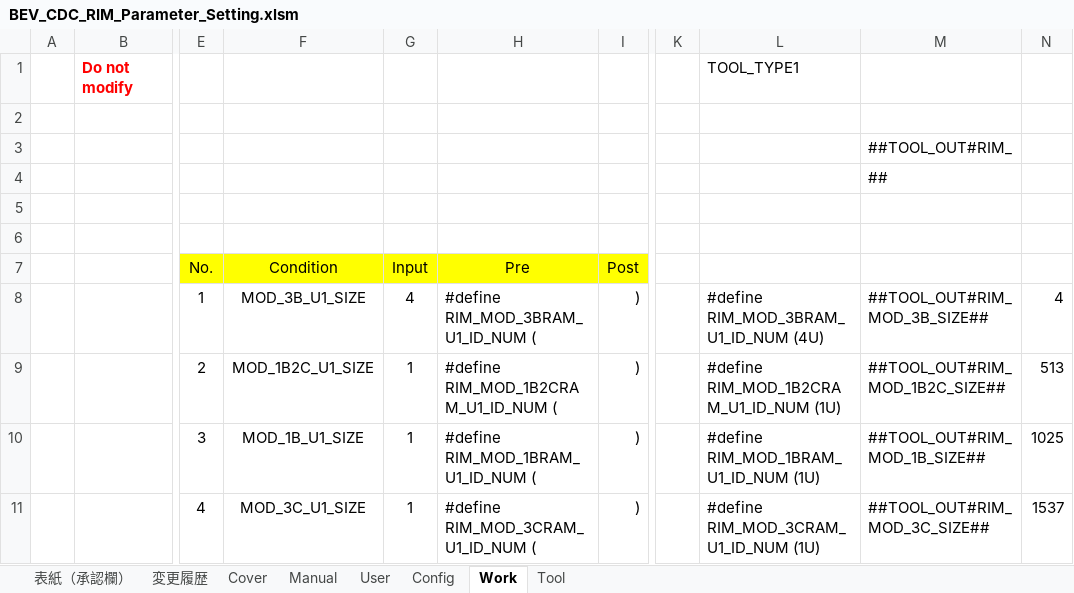
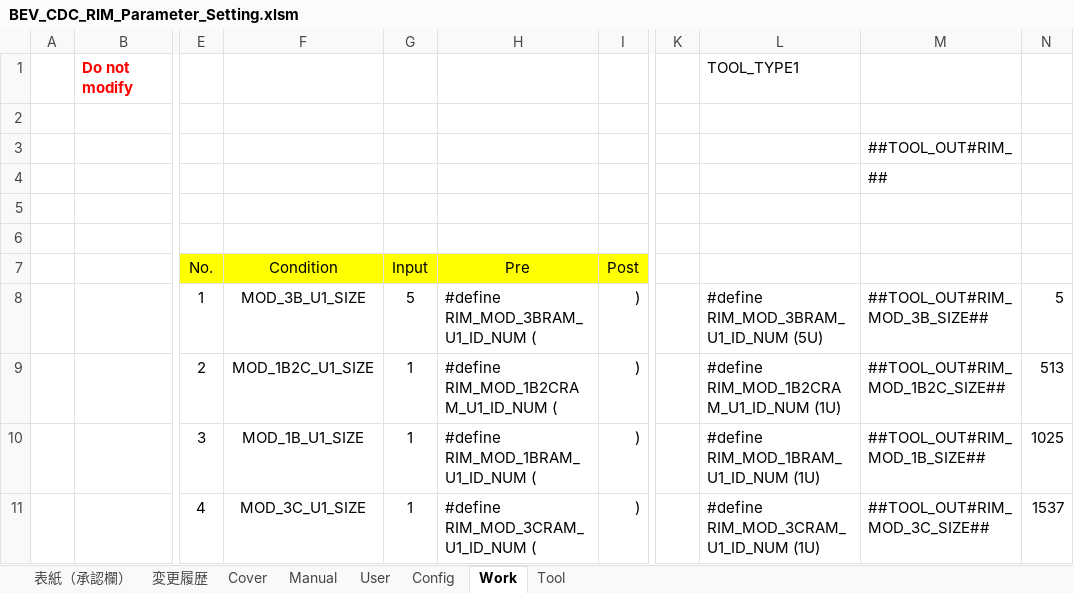
Before and after one commit to yuya-yamase/intro_git, an Excel workbook: src/PE2VM2/BSW/Memory/Rim/tool/BEV_CDC_RIM_Parameter_Setting.xlsm, sheet Work, drawn as a sheet; only a part is shown, gaps mark what is left out; values as stored, in another font and other column widths than the file's, no borders; the diff names each change by its address in the sheet, - before the commit and + after, or states it on an @@ line.

```diff
--- a/src/PE2VM2/BSW/Memory/Rim/tool/BEV_CDC_RIM_Parameter_Setting.xlsm (sheet Work)
+++ b/src/PE2VM2/BSW/Memory/Rim/tool/BEV_CDC_RIM_Parameter_Setting.xlsm (sheet Work)
-G8 (Input): 4
+G8 (Input): 5
-L8: #define RIM_MOD_3BRAM_U1_ID_NUM (4U)
+L8: #define RIM_MOD_3BRAM_U1_ID_NUM (5U)
-N8: 4
+N8: 5
```
Also changed, not shown: sheet User, sheet 変更履歴, sheet Tool, sheet 表紙（承認欄）, charts or pictures, 2 other files.
